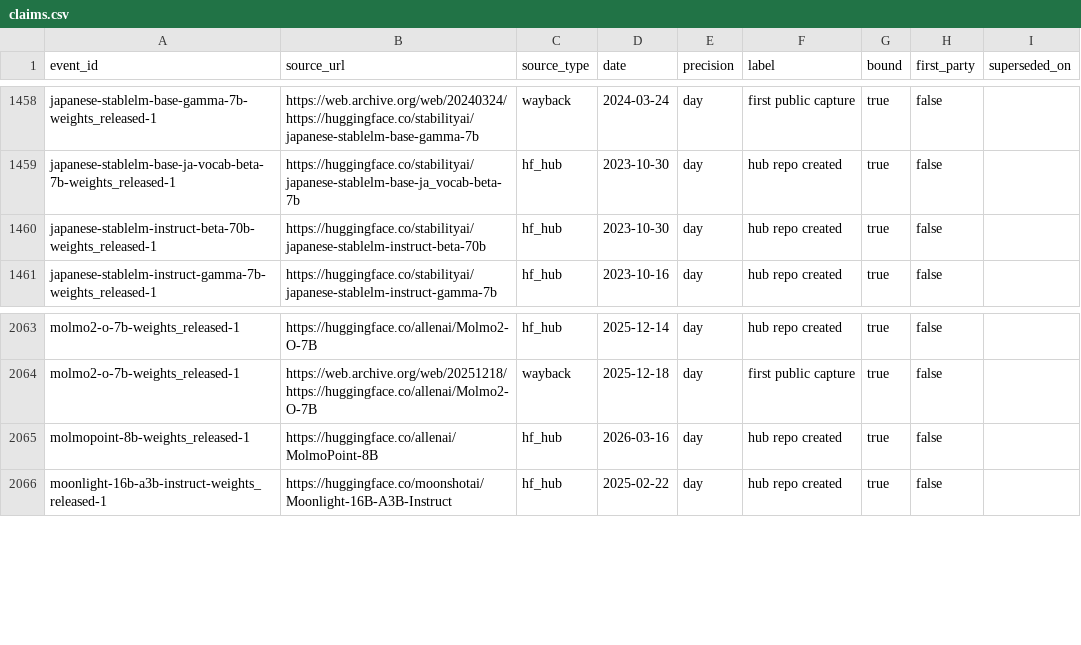
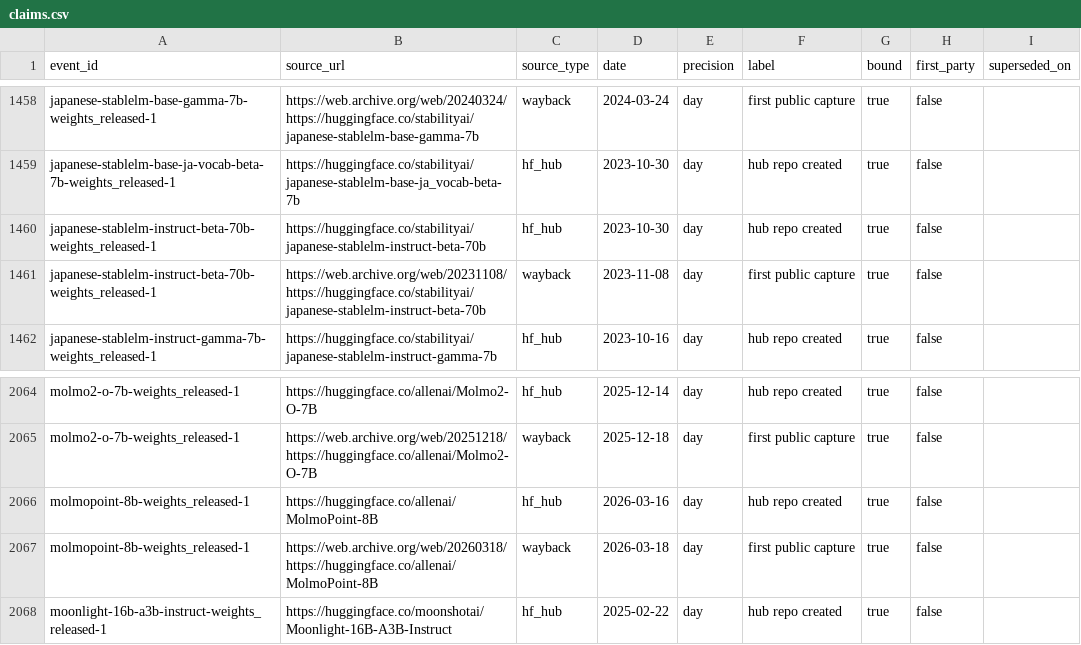
Before and after one commit to YasamanAnsari/llm-ledger, a CSV file: data/core/claims.csv, drawn as a sheet; only a part is shown, gaps mark what is left out; the diff names each change by its address in the sheet, - before the commit and + after, or states it on an @@ line.

```diff
--- a/data/core/claims.csv
+++ b/data/core/claims.csv
+row 1461: japanese-stablelm-instruct-beta-70b-weights_released-1 | https://web.archive.org/web/20231108/https://huggingface.co/stabilityai/japanese-stablelm-instruct-beta-70b | wayback | 2023-11-08 | day | first public capture | true | false
+row 2067: molmopoint-8b-weights_released-1 | https://web.archive.org/web/20260318/https://huggingface.co/allenai/MolmoPoint-8B | wayback | 2026-03-18 | day | first public capture | true | false
```
Also changed, not shown: data/core/events.csv, data/core/models.csv, 19 other files.
